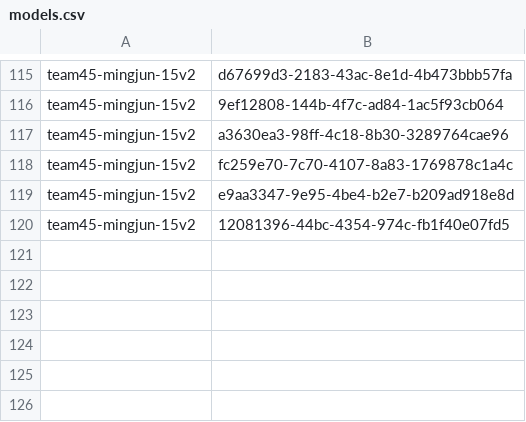
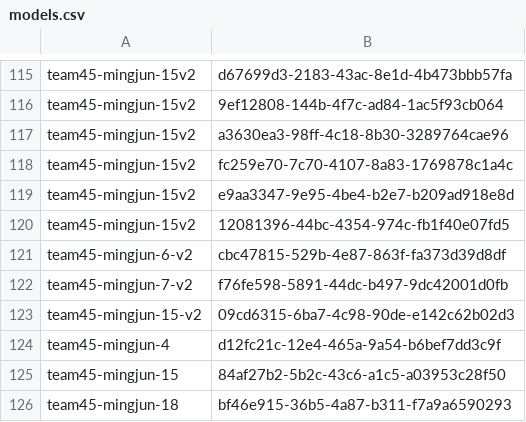
Before and after one commit to Yuheng3107/autosubmitLoL, a CSV file: models.csv, drawn as a sheet; only a part is shown, gaps mark what is left out.

Commit message:
update models.csv

```diff
--- a/models.csv
+++ b/models.csv
@@ -120 +120,7 @@ team45-mingjun-15v2,e9aa3347-9e95-4be4-b2e7-b209ad918e8d
 team45-mingjun-15v2,12081396-44bc-4354-974c-fb1f40e07fd5
+team45-mingjun-6-v2,cbc47815-529b-4e87-863f-fa373d39d8df
+team45-mingjun-7-v2,f76fe598-5891-44dc-b497-9dc42001d0fb
+team45-mingjun-15-v2,09cd6315-6ba7-4c98-90de-e142c62b02d3
+team45-mingjun-4,d12fc21c-12e4-465a-9a54-b6bef7dd3c9f
+team45-mingjun-15,84af27b2-5b2c-43c6-a1c5-a03953c28f50
+team45-mingjun-18,bf46e915-36b5-4a87-b311-f7a9a6590293
```
